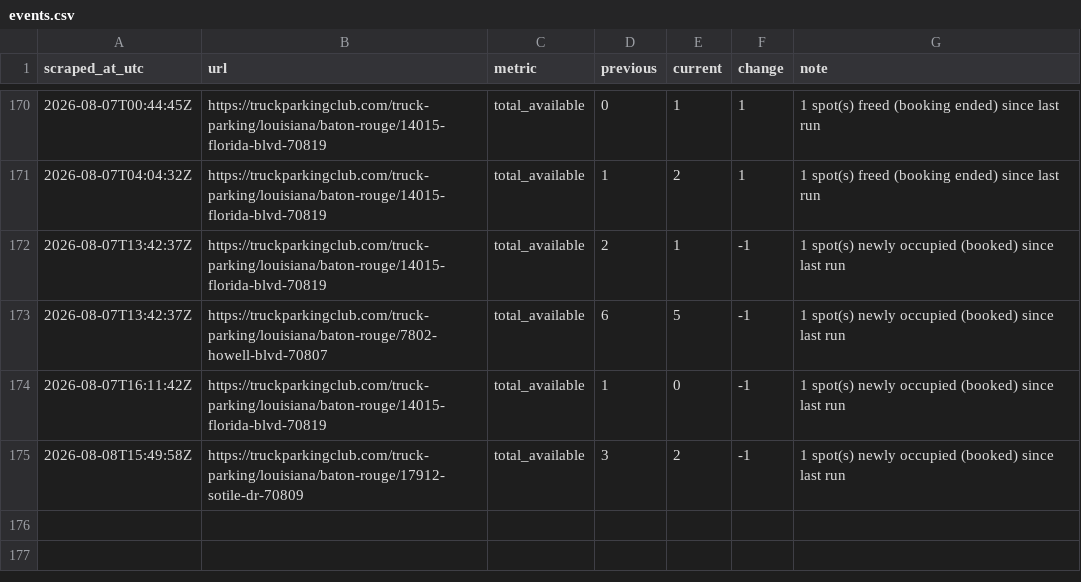
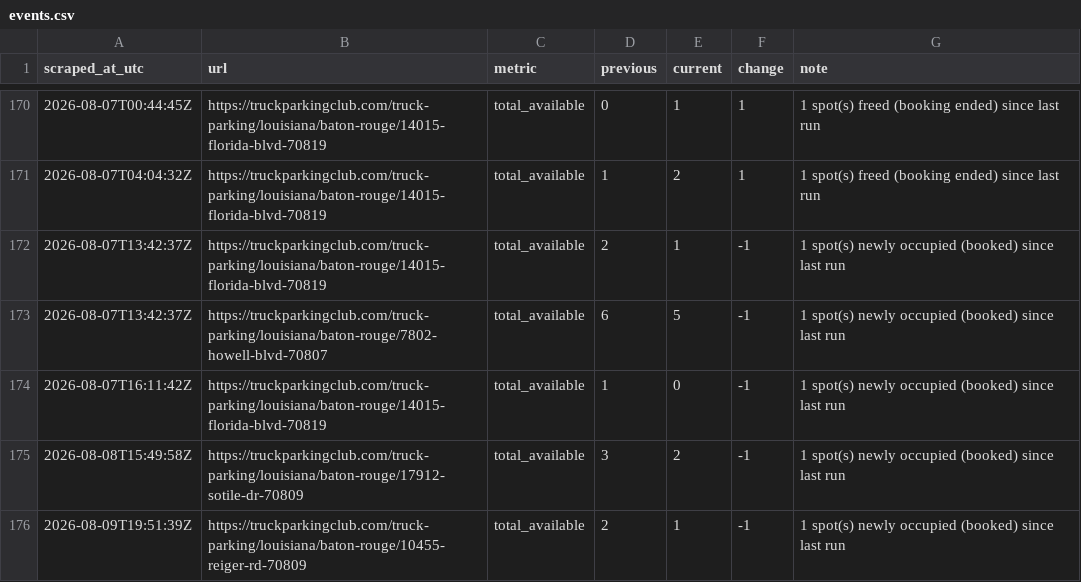
Before and after one commit to honorhomebuyers-jpg/Truck-scrapper, a CSV file: scraper/data/events.csv, drawn as a sheet; only a part is shown, gaps mark what is left out; the diff names each change by its address in the sheet, - before the commit and + after, or states it on an @@ line.

```diff
--- a/scraper/data/events.csv
+++ b/scraper/data/events.csv
+row 176: 2026-08-09T19:51:39Z | https://truckparkingclub.com/truck-parking/louisiana/baton-rouge/10455-reiger-rd-70809 | total_available | 2 | 1 | -1 | 1 spot(s) newly occupied (booked) since last run
```
Also changed, not shown: scraper/data/listings/baton-rouge-14015-florida-blvd-70819.csv, scraper/data/listings/baton-rouge-7875-greenwell-springs-rd-70814.csv, 20 other files.
